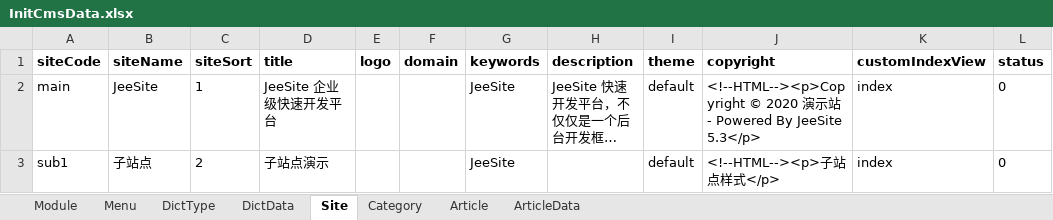
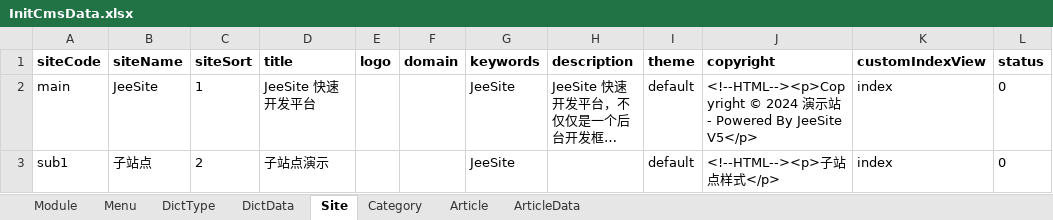
Before and after one commit to thinkgem/jeesite, an Excel workbook: modules/cms/src/main/java/com/jeesite/modules/cms/db/InitCmsData.xlsx, sheet Site, drawn as a sheet; long unchanged cells end in …; values as stored, in another font and other column widths than the file's, no borders; the diff names each change by its address in the sheet, - before the commit and + after, or states it on an @@ line.

Commit message:
update

```diff
--- a/modules/cms/src/main/java/com/jeesite/modules/cms/db/InitCmsData.xlsx (sheet Site)
+++ b/modules/cms/src/main/java/com/jeesite/modules/cms/db/InitCmsData.xlsx (sheet Site)
-D2 (title): JeeSite 企业级快速开发平台
+D2 (title): JeeSite 快速开发平台
-J2 (copyright): <!--HTML--><p>Copyright © 2020 演示站 - Powered By JeeSite 5.3</p>
+J2 (copyright): <!--HTML--><p>Copyright © 2024 演示站 - Powered By JeeSite V5</p>
```
